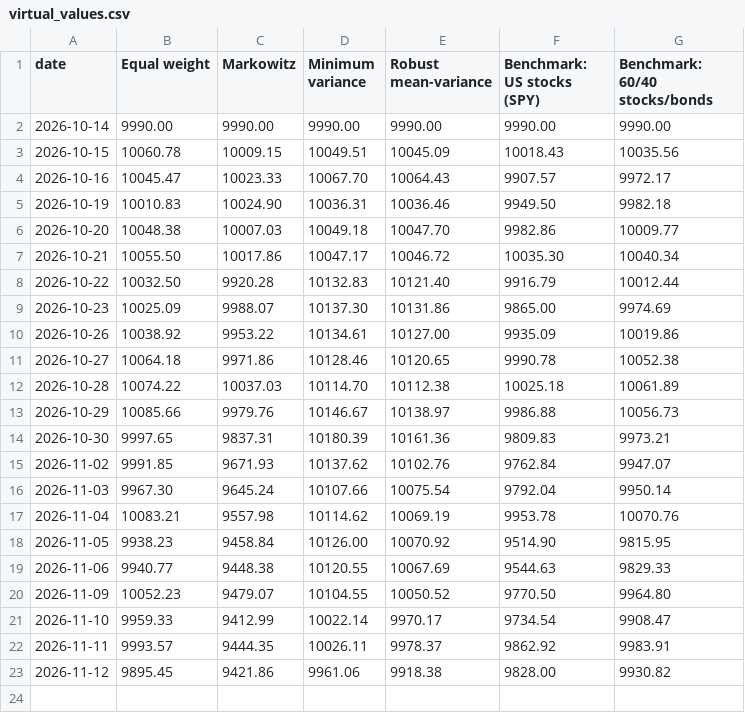
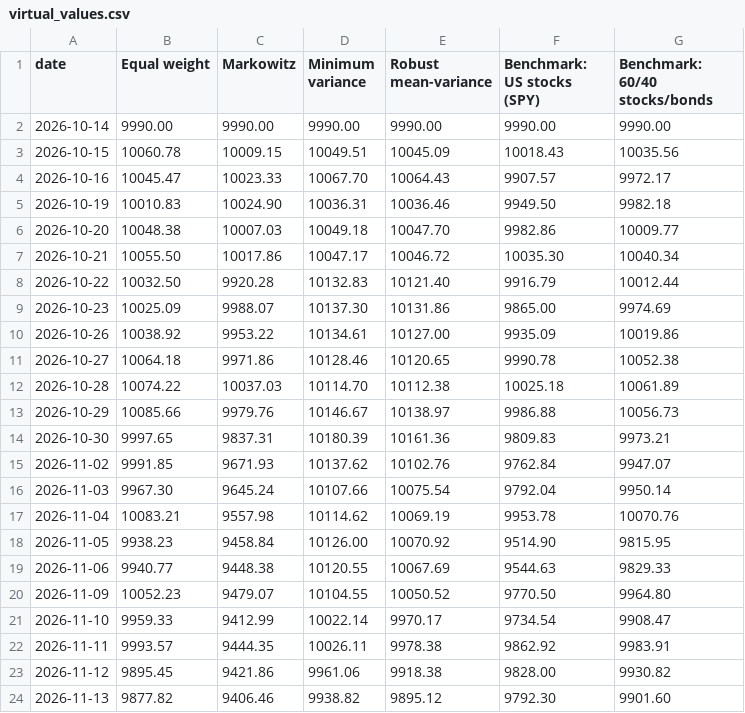
Before and after one commit to zahi-glitch/kl-dro-spin-glass, a CSV file: paper_trading/virtual_values.csv, drawn as a sheet.

```diff
--- a/paper_trading/virtual_values.csv
+++ b/paper_trading/virtual_values.csv
@@ -21,3 +21,4 @@ date,Equal weight,Markowitz,Minimum variance,Robust mean-variance,Benchmark: US
 2026-11-10,9959.33,9412.99,10022.14,9970.17,9734.54,9908.47
-2026-11-11,9993.57,9444.35,10026.11,9978.37,9862.92,9983.91
+2026-11-11,9993.57,9444.35,10026.11,9978.38,9862.92,9983.91
 2026-11-12,9895.45,9421.86,9961.06,9918.38,9828.00,9930.82
+2026-11-13,9877.82,9406.46,9938.82,9895.12,9792.30,9901.60
```
Also changed, not shown: 1 other file.
